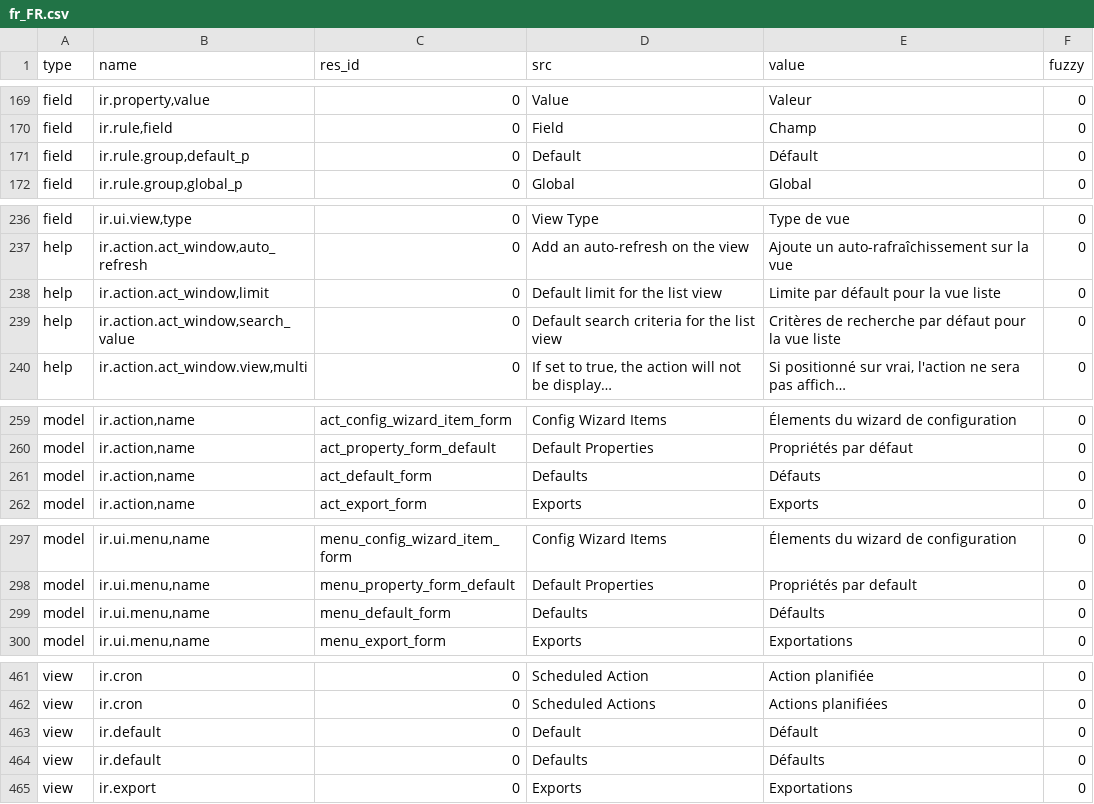
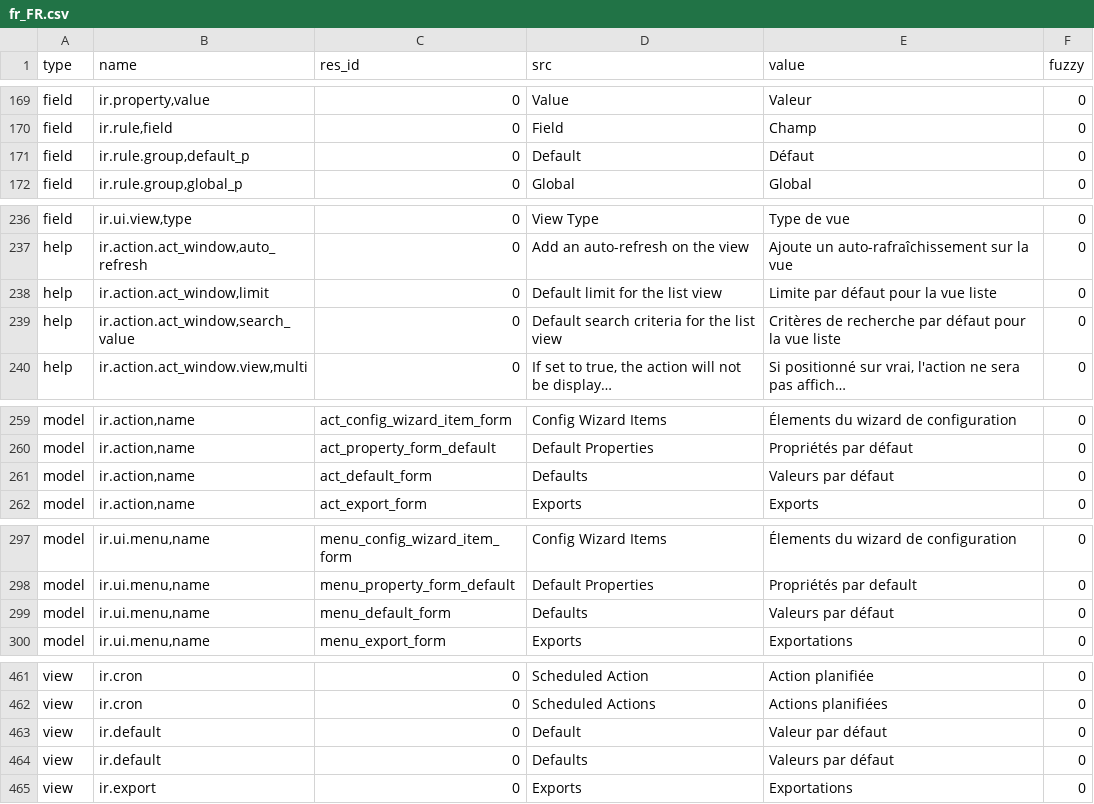
Before and after one commit to tryton/trytond, a CSV file: trytond/ir/fr_FR.csv, drawn as a sheet; only a part is shown, gaps mark what is left out; long unchanged cells end in ….

Commit message:
Fix and improve french translation for default values

```diff
--- a/trytond/ir/fr_FR.csv
+++ b/trytond/ir/fr_FR.csv
@@ -178,3 +178,3 @@ field,"ir.property,value",0,Value,Valeur,0
 field,"ir.rule,field",0,Field,Champ,0
-field,"ir.rule.group,default_p",0,Default,Défault,0
+field,"ir.rule.group,default_p",0,Default,Défaut,0
 field,"ir.rule.group,global_p",0,Global,Global,0
@@ -245,3 +245,3 @@ field,"ir.ui.view,type",0,View Type,Type de vue,0
 help,"ir.action.act_window,auto_refresh",0,Add an auto-refresh on the view,Ajoute un auto-rafraîchissement sur la vue,0
-help,"ir.action.act_window,limit",0,Default limit for the list view,Limite par défault pour la vue liste,0
+help,"ir.action.act_window,limit",0,Default limit for the list view,Limite par défaut pour la vue liste,0
 help,"ir.action.act_window,search_value",0,Default search criteria for the list view,Critères de recherche par défaut pour la vue liste,0
@@ -275,3 +275,3 @@ model,"ir.action,name",act_config_wizard_item_form,Config Wizard Items,Élements
 model,"ir.action,name",act_property_form_default,Default Properties,Propriétés par défaut,0
-model,"ir.action,name",act_default_form,Defaults,Défauts,0
+model,"ir.action,name",act_default_form,Defaults,Valeurs par défaut,0
 model,"ir.action,name",act_export_form,Exports,Exports,0
@@ -313,3 +313,3 @@ model,"ir.ui.menu,name",menu_config_wizard_item_form,Config Wizard Items,Élemen
 model,"ir.ui.menu,name",menu_property_form_default,Default Properties,Propriétés par default,0
-model,"ir.ui.menu,name",menu_default_form,Defaults,Défaults,0
+model,"ir.ui.menu,name",menu_default_form,Defaults,Valeurs par défaut,0
 model,"ir.ui.menu,name",menu_export_form,Exports,Exportations,0
@@ -477,4 +477,4 @@ view,ir.cron,0,Scheduled Action,Action planifiée,0
 view,ir.cron,0,Scheduled Actions,Actions planifiées,0
-view,ir.default,0,Default,Défault,0
-view,ir.default,0,Defaults,Défaults,0
+view,ir.default,0,Default,Valeur par défaut,0
+view,ir.default,0,Defaults,Valeurs par défaut,0
 view,ir.export,0,Exports,Exportations,0
```
